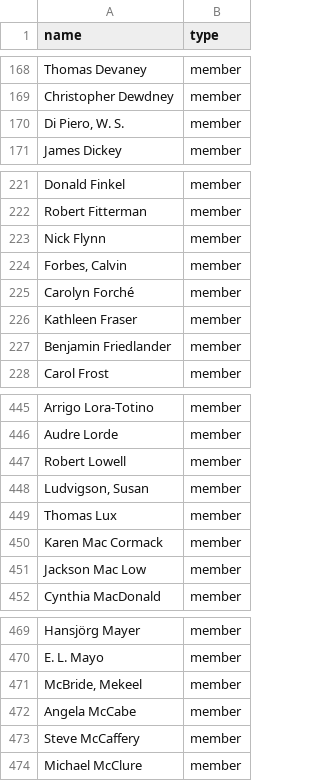
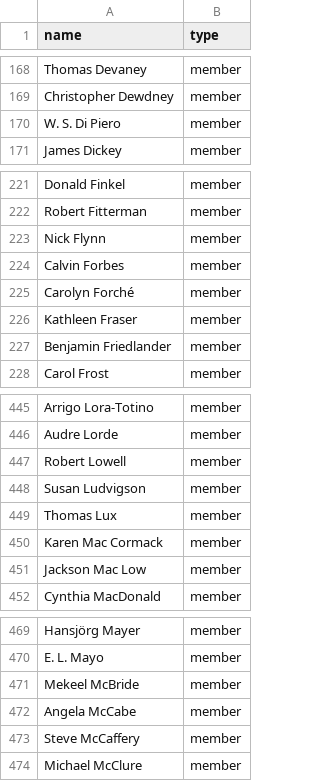
Before and after one commit to DigitalPoetics/Sing-Page-Web, a CSV file: nfnodes.csv, drawn as a sheet; only a part is shown, gaps mark what is left out.

```diff
--- a/nfnodes.csv
+++ b/nfnodes.csv
@@ -169,3 +169,3 @@ Thomas Devaney,member
 Christopher Dewdney,member
-"Di Piero, W. S.",member
+W. S. Di Piero,member
 James Dickey,member
@@ -223,3 +223,3 @@ Robert Fitterman,member
 Nick Flynn,member
-"Forbes, Calvin",member
+Calvin Forbes,member
 Carolyn Forché,member
@@ -447,3 +447,3 @@ Audre Lorde,member
 Robert Lowell,member
-"Ludvigson, Susan",member
+Susan Ludvigson,member
 Thomas Lux,member
@@ -470,3 +470,3 @@ Hansjörg Mayer,member
 E. L. Mayo,member
-"McBride, Mekeel",member
+Mekeel McBride,member
 Angela McCabe,member
```
Also changed, not shown: nflink.csv, 2 other files.
